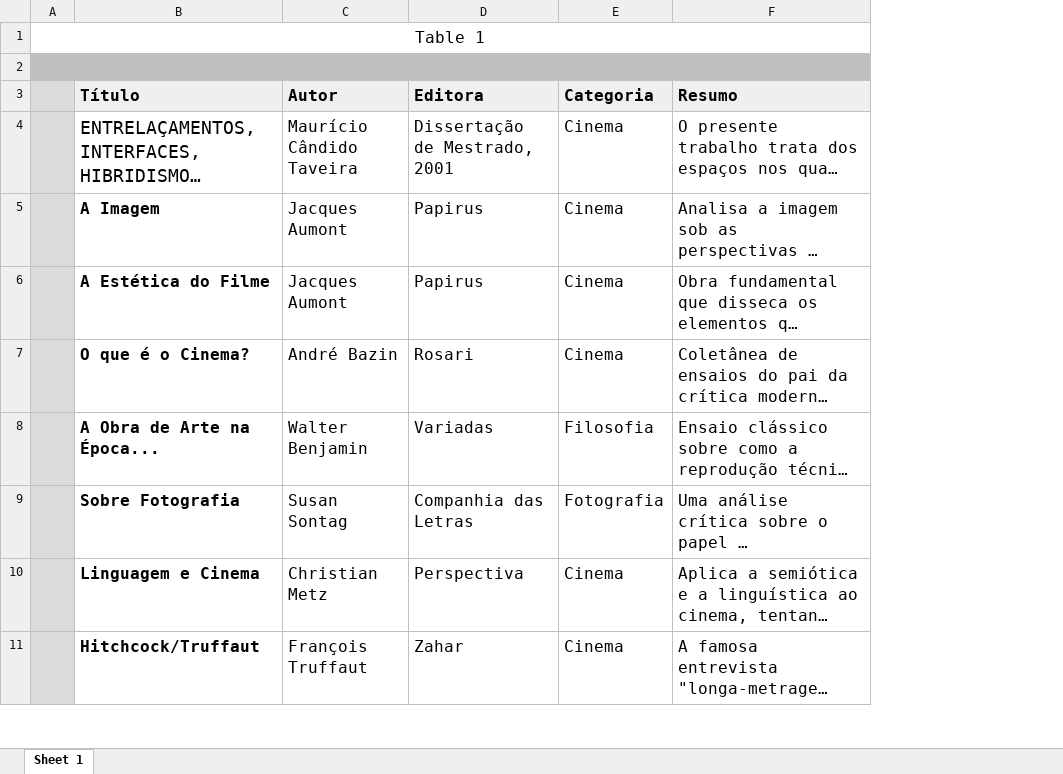
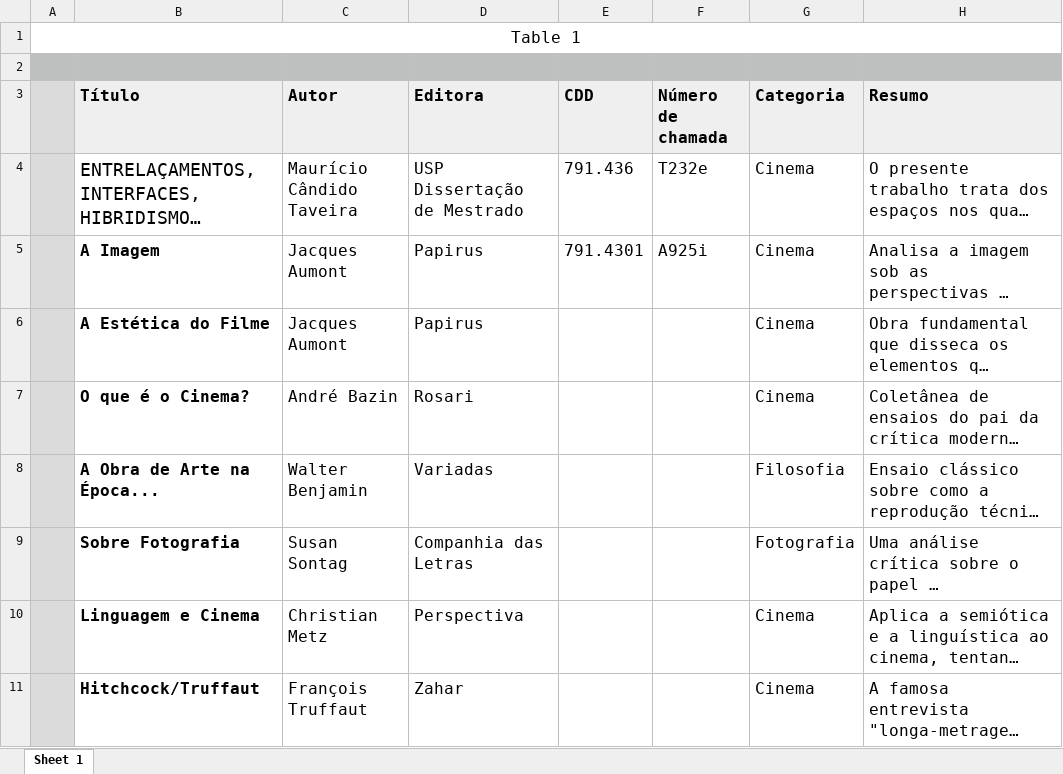
Before and after one commit to mauriciotaveira/svai-biblioteca, an Excel workbook: biblioteca.xlsx, sheet Sheet 1, drawn as a sheet; only a part is shown; long unchanged cells end in …; values as stored, in another font and other column widths than the file's, no borders; the diff names each change by its address in the sheet, - before the commit and + after, or states it on an @@ line.

Commit message:
Add files via upload

```diff
--- a/biblioteca.xlsx (sheet Sheet 1)
+++ b/biblioteca.xlsx (sheet Sheet 1)
+column E (CDD), rows 4-5: 791.436 | 791.4301
+column F (Número de chamada), rows 4-5: T232e | A925i
-D4 (Editora): Dissertação de Mestrado, 2001
+D4 (Editora): USP Dissertação de Mestrado
```
